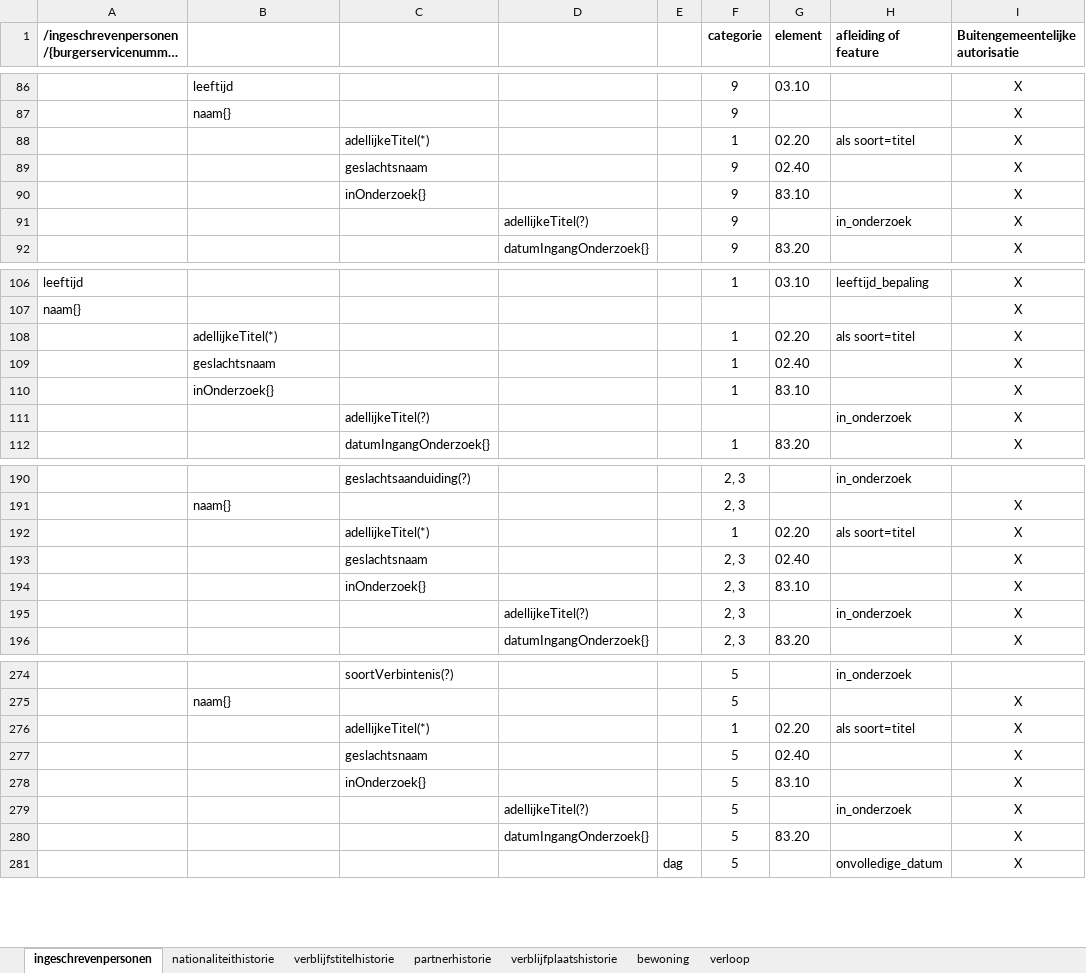
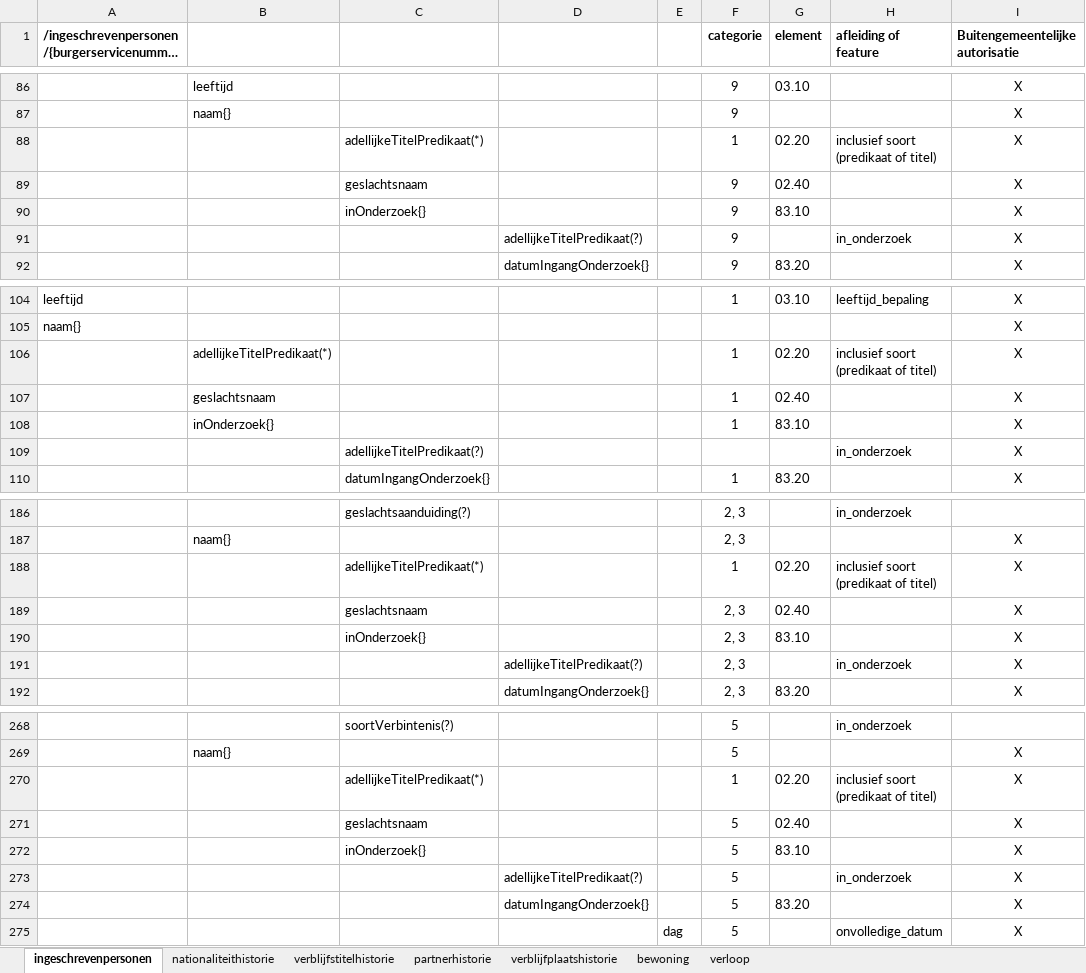
Before and after one commit to BRP-API/Haal-Centraal-BRP-bevragen, an Excel workbook: docs/BRP-LO GBA mapping.xlsx, sheet ingeschrevenpersonen, drawn as a sheet; only a part is shown, gaps mark what is left out; long unchanged cells end in …; values as stored, in another font and other column widths than the file's, no borders; addresses are those after the commit; the diff covers the shown part only; the diff names each change by its address in the sheet, - before the commit and + after, or states it on an @@ line.

Commit message:
correctie mapping op adellijkeTitelPredikaat

```diff
--- a/docs/BRP-LO GBA mapping.xlsx (sheet ingeschrevenpersonen)
+++ b/docs/BRP-LO GBA mapping.xlsx (sheet ingeschrevenpersonen)
-C88: adellijkeTitel(*)
+C88: adellijkeTitelPredikaat(*)
-H88 (afleiding of feature): als soort=titel
+H88 (afleiding of feature): inclusief soort (predikaat of titel)
-D91: adellijkeTitel(?)
+D91: adellijkeTitelPredikaat(?)
-B106: adellijkeTitel(*)
+B106: adellijkeTitelPredikaat(*)
-H106 (afleiding of feature): als soort=titel
+H106 (afleiding of feature): inclusief soort (predikaat of titel)
-C109: adellijkeTitel(?)
+C109: adellijkeTitelPredikaat(?)
-C188: adellijkeTitel(*)
+C188: adellijkeTitelPredikaat(*)
-H188 (afleiding of feature): als soort=titel
+H188 (afleiding of feature): inclusief soort (predikaat of titel)
-D191: adellijkeTitel(?)
+D191: adellijkeTitelPredikaat(?)
-C270: adellijkeTitel(*)
+C270: adellijkeTitelPredikaat(*)
-H270 (afleiding of feature): als soort=titel
+H270 (afleiding of feature): inclusief soort (predikaat of titel)
-D273: adellijkeTitel(?)
+D273: adellijkeTitelPredikaat(?)
```
Also changed, not shown: 8 removed rows elsewhere in this sheet.
